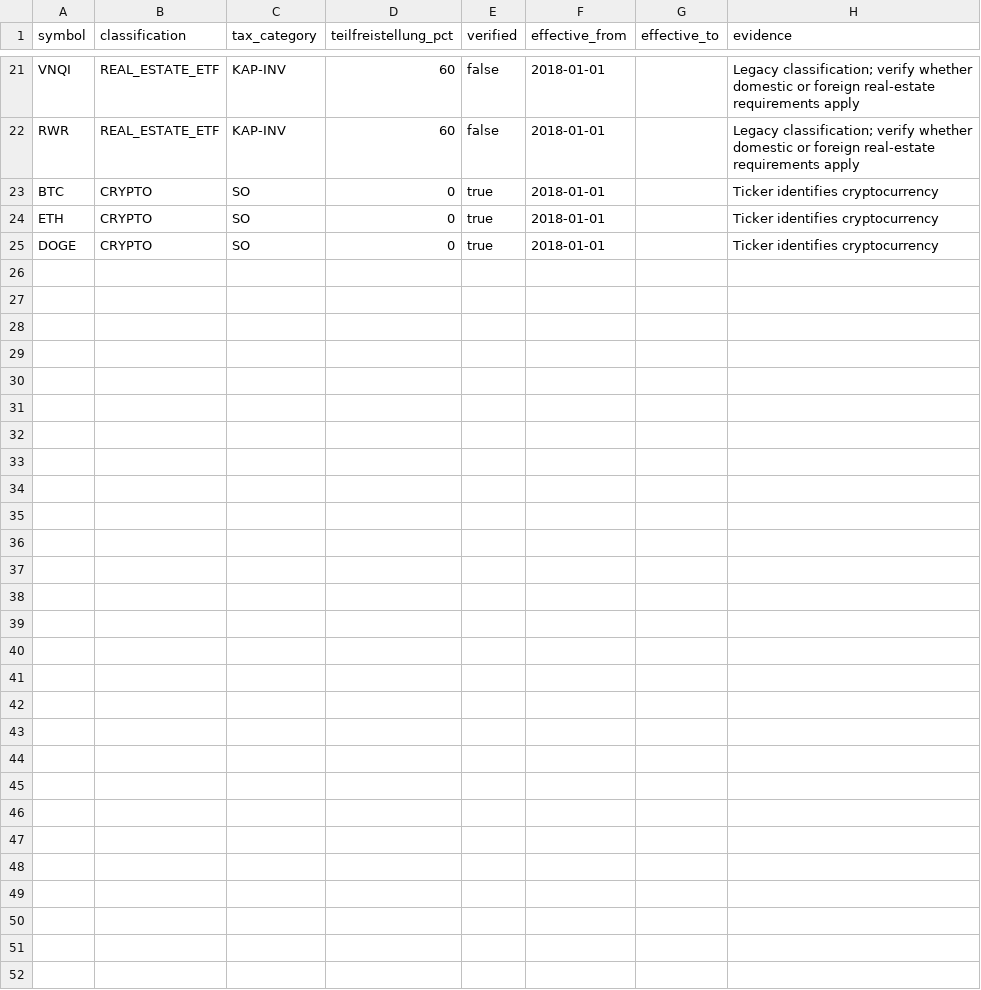
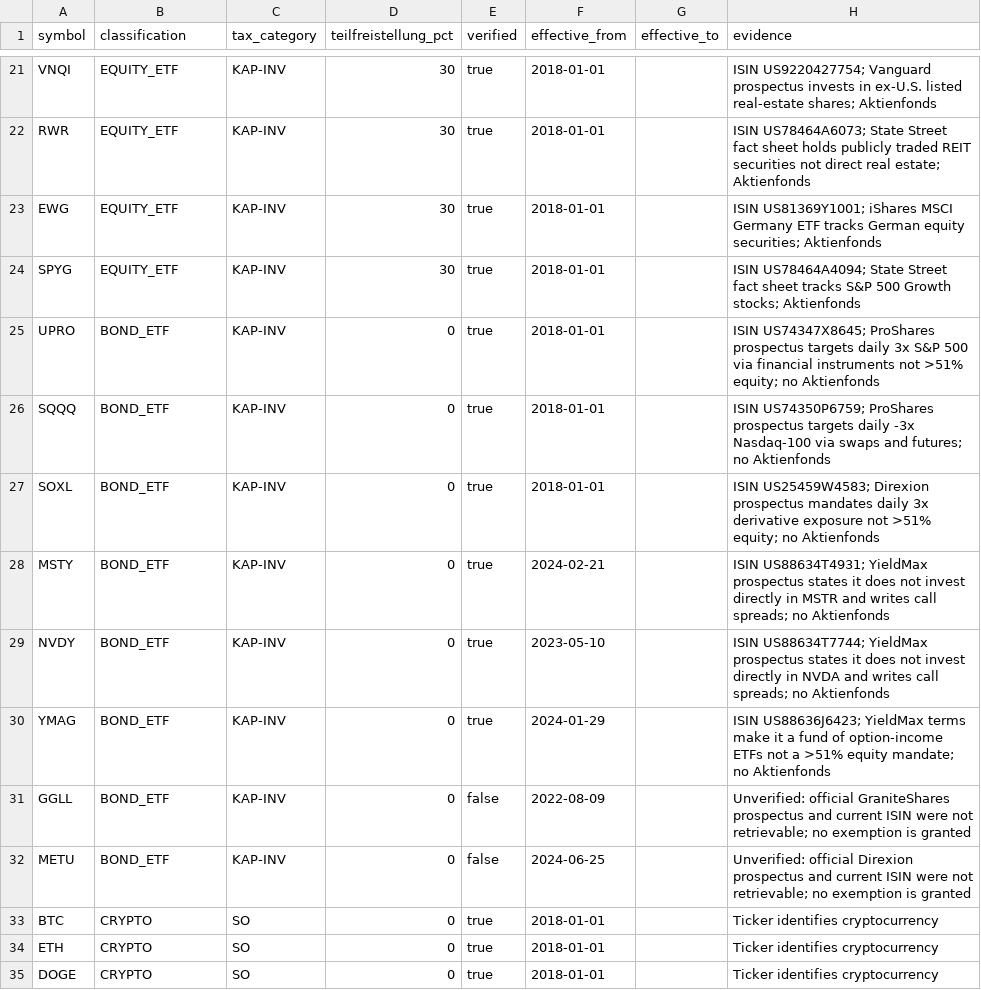
Before and after one commit to avion23/tastyworksTaxes, a CSV file: tastyworksTaxes/asset_registry.csv, drawn as a sheet; only a part is shown, gaps mark what is left out; the diff covers the shown part only; the diff names each change by its address in the sheet, - before the commit and + after, or states it on an @@ line.

Commit message:
Verify fund registry classifications
Leave UVXY unregistered: ProShares identifies Trust II as a commodity pool rather than a 1940 Act investment company, so it is not an InvStG fund classification in this registry.

```diff
--- a/tastyworksTaxes/asset_registry.csv
+++ b/tastyworksTaxes/asset_registry.csv
-B21:B22 (classification): REAL_ESTATE_ETF
+B21:B22 (classification): EQUITY_ETF
-D21:D22 (teilfreistellung_pct): 60
+D21:D22 (teilfreistellung_pct): 30
-E21:E22 (verified): false
+E21:E22 (verified): true
-H21 (evidence): Legacy classification; verify whether domestic or foreign real-estate requirements apply
+H21 (evidence): ISIN US9220427754; Vanguard prospectus invests in ex-U.S. listed real-estate shares; Aktienfonds
-H22 (evidence): Legacy classification; verify whether domestic or foreign real-estate requirements apply
+H22 (evidence): ISIN US78464A6073; State Street fact sheet holds publicly traded REIT securities not direct real estate; Aktienfonds
+row 23: EWG | EQUITY_ETF | KAP-INV | 30 | true | 2018-01-01 |  | ISIN US81369Y1001; iShares MSCI Germany ETF tracks German equity securities; Aktienfonds
+row 24: SPYG | EQUITY_ETF | KAP-INV | 30 | true | 2018-01-01 |  | ISIN US78464A4094; State Street fact sheet tracks S&P 500 Growth stocks; Aktienfonds
+row 25: UPRO | BOND_ETF | KAP-INV | 0 | true | 2018-01-01 |  | ISIN US74347X8645; ProShares prospectus targets daily 3x S&P 500 via financial instruments not >51% equity; no Aktienfonds
+row 26: SQQQ | BOND_ETF | KAP-INV | 0 | true | 2018-01-01 |  | ISIN US74350P6759; ProShares prospectus targets daily -3x Nasdaq-100 via swaps and futures; no Aktienfonds
+row 27: SOXL | BOND_ETF | KAP-INV | 0 | true | 2018-01-01 |  | ISIN US25459W4583; Direxion prospectus mandates daily 3x derivative exposure not >51% equity; no Aktienfonds
+row 28: MSTY | BOND_ETF | KAP-INV | 0 | true | 2024-02-21 |  | ISIN US88634T4931; YieldMax prospectus states it does not invest directly in MSTR and writes call spreads; no Aktienfonds
+row 29: NVDY | BOND_ETF | KAP-INV | 0 | true | 2023-05-10 |  | ISIN US88634T7744; YieldMax prospectus states it does not invest directly in NVDA and writes call spreads; no Aktienfonds
+row 30: YMAG | BOND_ETF | KAP-INV | 0 | true | 2024-01-29 |  | ISIN US88636J6423; YieldMax terms make it a fund of option-income ETFs not a >51% equity mandate; no Aktienfonds
+row 31: GGLL | BOND_ETF | KAP-INV | 0 | false | 2022-08-09 |  | Unverified: official GraniteShares prospectus and current ISIN were not retrievable; no exemption is granted
+row 32: METU | BOND_ETF | KAP-INV | 0 | false | 2024-06-25 |  | Unverified: official Direxion prospectus and current ISIN were not retrievable; no exemption is granted
```
Also changed, not shown: 52 edited cells elsewhere in this file, 4 other files.
